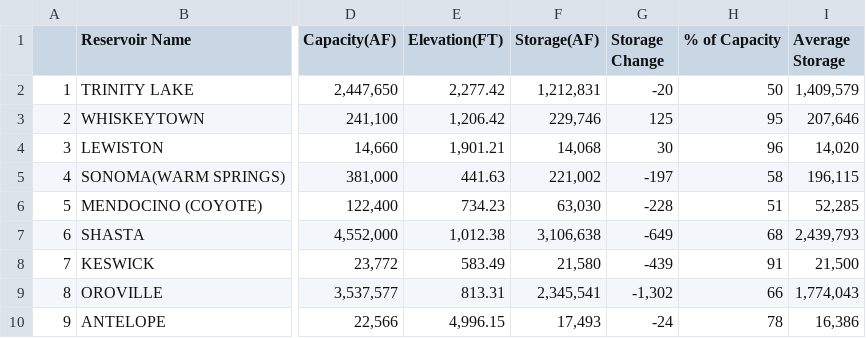
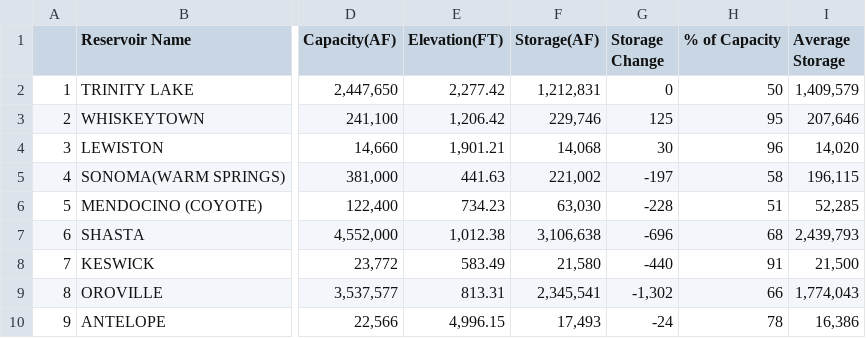
Before and after one commit to abcotvdata/CA-weather-tracker, a CSV file: reservoir_table.csv, drawn as a sheet; only a part is shown, gaps mark what is left out; the diff covers the shown part only; the diff names each change by its address in the sheet, - before the commit and + after, or states it on an @@ line.

```diff
--- a/reservoir_table.csv
+++ b/reservoir_table.csv
-G2 (Storage Change): -20
+G2 (Storage Change): 0
-G7 (Storage Change): -649
+G7 (Storage Change): -696
-G8 (Storage Change): -439
+G8 (Storage Change): -440
```
Also changed, not shown: 28 edited cells elsewhere in this file, 1 other file.
